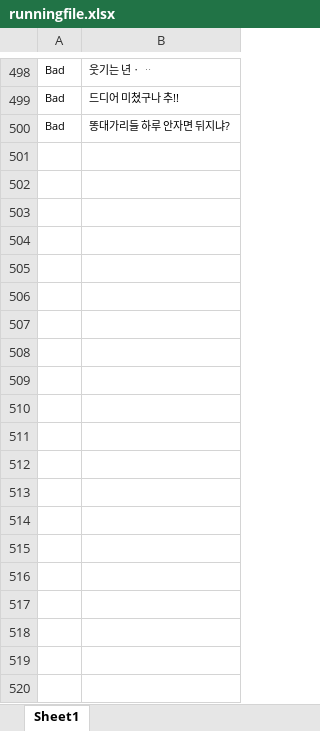
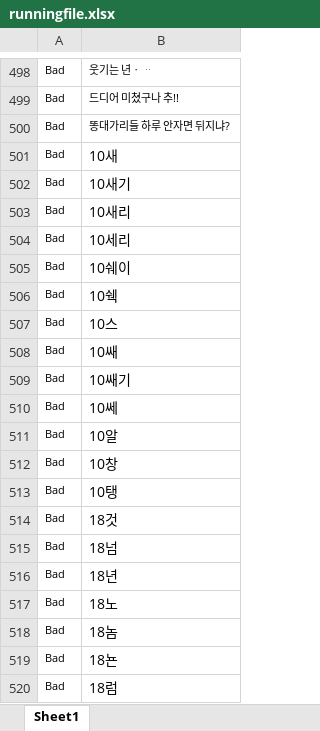
Before and after one commit to charvirus/textmask, an Excel workbook: runningfile.xlsx, sheet Sheet1, drawn as a sheet; only a part is shown, gaps mark what is left out; values as stored, in another font and other column widths than the file's, no borders; the diff covers the shown part only; the diff names each change by its address in the sheet, - before the commit and + after, or states it on an @@ line.

```diff
--- a/runningfile.xlsx (sheet Sheet1)
+++ b/runningfile.xlsx (sheet Sheet1)
+row 501: Bad | 10새
+row 502: Bad | 10새기
+row 503: Bad | 10새리
+row 504: Bad | 10세리
+row 505: Bad | 10쉐이
+row 506: Bad | 10쉑
+row 507: Bad | 10스
+row 508: Bad | 10쌔
+row 509: Bad | 10쌔기
+row 510: Bad | 10쎄
+row 511: Bad | 10알
+row 512: Bad | 10창
+row 513: Bad | 10탱
+row 514: Bad | 18것
+row 515: Bad | 18넘
+row 516: Bad | 18년
+row 517: Bad | 18노
+row 518: Bad | 18놈
+row 519: Bad | 18뇬
+row 520: Bad | 18럼
```
Also changed, not shown: 433 added rows elsewhere in this sheet, 2 other files.
